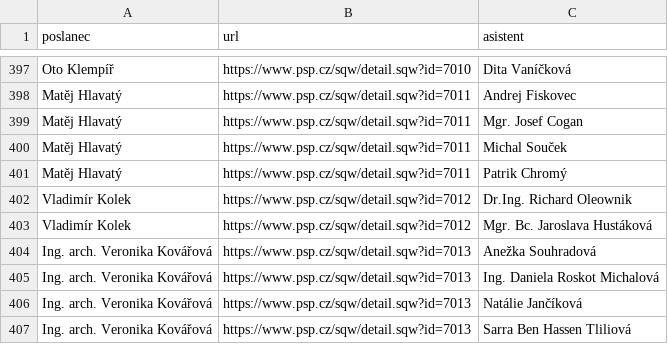
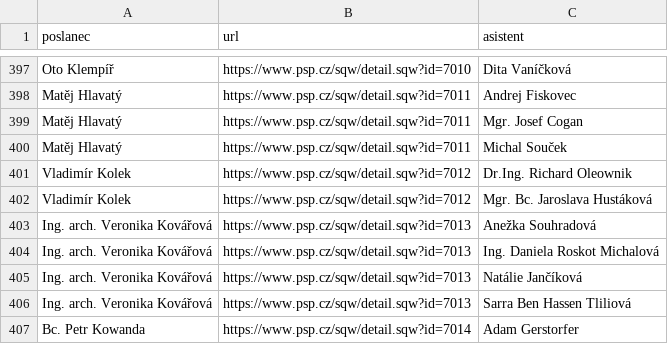
Before and after one commit to kokes/psp-asistenti, a CSV file: asistenti.csv, drawn as a sheet; only a part is shown, gaps mark what is left out; the shorter side is filled out with more unchanged rows; the diff names each change by its address in the sheet, - before the commit and + after, or states it on an @@ line.

```diff
--- a/asistenti.csv
+++ b/asistenti.csv
-row 401: Matěj Hlavatý | https://www.psp.cz/sqw/detail.sqw?id=7011 | Patrik Chromý
```
